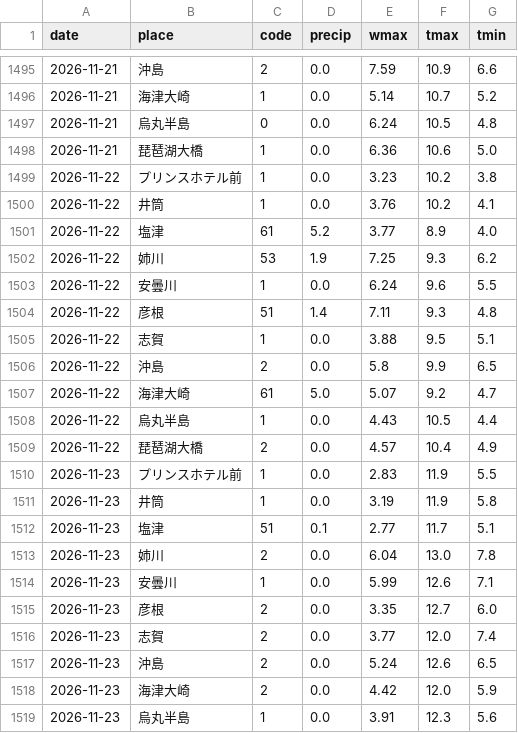
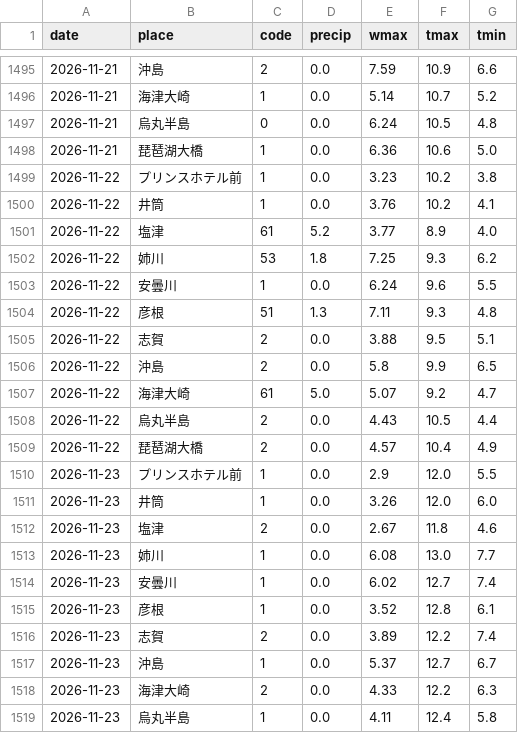
Before and after one commit to suzuhaya5666-lgtm/biwako-opendata, a CSV file: data/weather_daily.csv, drawn as a sheet; only a part is shown, gaps mark what is left out; the diff covers the shown part only.

```diff
--- a/data/weather_daily.csv
+++ b/data/weather_daily.csv
@@ -1501,19 +1501,19 @@ date,place,code,precip,wmax,tmax,tmin
 2026-11-22,塩津,61,5.2,3.77,8.9,4.0
-2026-11-22,姉川,53,1.9,7.25,9.3,6.2
+2026-11-22,姉川,53,1.8,7.25,9.3,6.2
 2026-11-22,安曇川,1,0.0,6.24,9.6,5.5
-2026-11-22,彦根,51,1.4,7.11,9.3,4.8
-2026-11-22,志賀,1,0.0,3.88,9.5,5.1
+2026-11-22,彦根,51,1.3,7.11,9.3,4.8
+2026-11-22,志賀,2,0.0,3.88,9.5,5.1
 2026-11-22,沖島,2,0.0,5.8,9.9,6.5
 2026-11-22,海津大崎,61,5.0,5.07,9.2,4.7
-2026-11-22,烏丸半島,1,0.0,4.43,10.5,4.4
+2026-11-22,烏丸半島,2,0.0,4.43,10.5,4.4
 2026-11-22,琵琶湖大橋,2,0.0,4.57,10.4,4.9
-2026-11-23,プリンスホテル前,1,0.0,2.83,11.9,5.5
-2026-11-23,井筒,1,0.0,3.19,11.9,5.8
-2026-11-23,塩津,51,0.1,2.77,11.7,5.1
-2026-11-23,姉川,2,0.0,6.04,13.0,7.8
-2026-11-23,安曇川,1,0.0,5.99,12.6,7.1
-2026-11-23,彦根,2,0.0,3.35,12.7,6.0
-2026-11-23,志賀,2,0.0,3.77,12.0,7.4
-2026-11-23,沖島,2,0.0,5.24,12.6,6.5
-2026-11-23,海津大崎,2,0.0,4.42,12.0,5.9
-2026-11-23,烏丸半島,1,0.0,3.91,12.3,5.6
+2026-11-23,プリンスホテル前,1,0.0,2.9,12.0,5.5
+2026-11-23,井筒,1,0.0,3.26,12.0,6.0
+2026-11-23,塩津,2,0.0,2.67,11.8,4.6
+2026-11-23,姉川,1,0.0,6.08,13.0,7.7
+2026-11-23,安曇川,1,0.0,6.02,12.7,7.4
+2026-11-23,彦根,1,0.0,3.52,12.8,6.1
+2026-11-23,志賀,2,0.0,3.89,12.2,7.4
+2026-11-23,沖島,1,0.0,5.37,12.7,6.7
+2026-11-23,海津大崎,2,0.0,4.33,12.2,6.3
+2026-11-23,烏丸半島,1,0.0,4.11,12.4,5.8
```
Also changed, not shown: 4 edited cells elsewhere in this file, data/observations.csv, data/rivers.csv, 2 other files.
